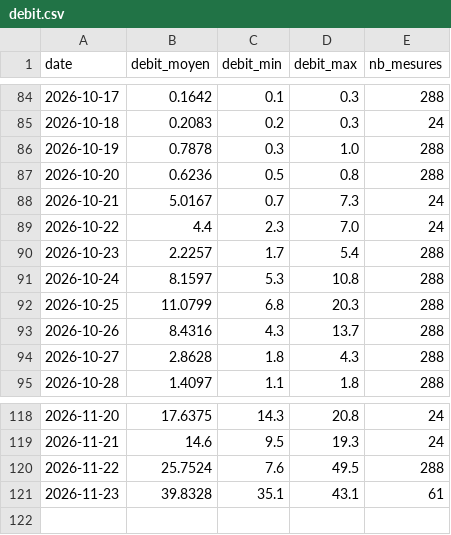
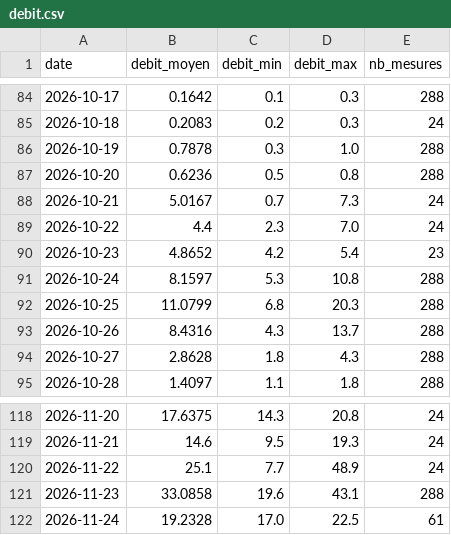
Before and after one commit to jura39bot/bienne-vigicrue, a CSV file: data/debit.csv, drawn as a sheet; only a part is shown, gaps mark what is left out.

Commit message:
data: collecte journalière 2026-11-24

```diff
--- a/data/debit.csv
+++ b/data/debit.csv
@@ -89,3 +89,3 @@ date,debit_moyen,debit_min,debit_max,nb_mesures
 2026-10-22,4.4,2.3,7.0,24
-2026-10-23,2.2257,1.7,5.4,288
+2026-10-23,4.8652,4.2,5.4,23
 2026-10-24,8.1597,5.3,10.8,288
@@ -119,3 +119,4 @@ date,debit_moyen,debit_min,debit_max,nb_mesures
 2026-11-21,14.6,9.5,19.3,24
-2026-11-22,25.7524,7.6,49.5,288
-2026-11-23,39.8328,35.1,43.1,61
+2026-11-22,25.1,7.7,48.9,24
+2026-11-23,33.0858,19.6,43.1,288
+2026-11-24,19.2328,17.0,22.5,61
```
